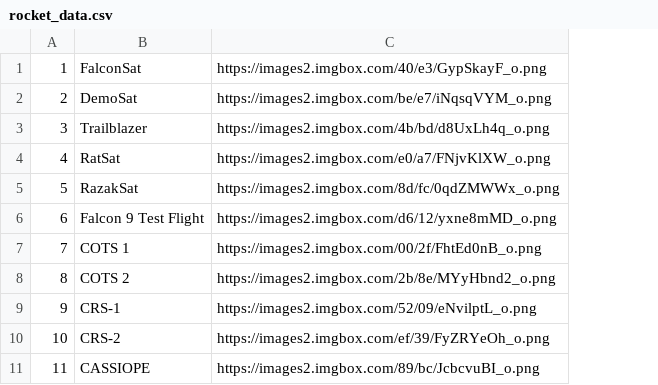
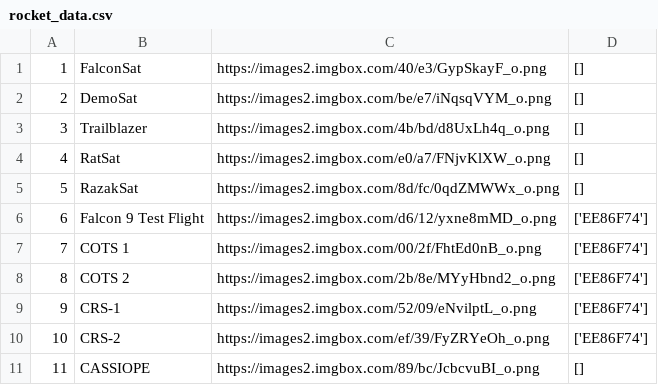
Before and after one commit to eyawson/py-etl-practice, a CSV file: rocket_data.csv, drawn as a sheet; only a part is shown; the diff names each change by its address in the sheet, - before the commit and + after, or states it on an @@ line.

```diff
--- a/rocket_data.csv
+++ b/rocket_data.csv
+column D, rows 1-11: [] | [] | [] | [] | [] | ['EE86F74'] | ['EE86F74'] | ['EE86F74'] | ['EE86F74'] | ['EE86F74'] | []
```
Also changed, not shown: 1 other file.
